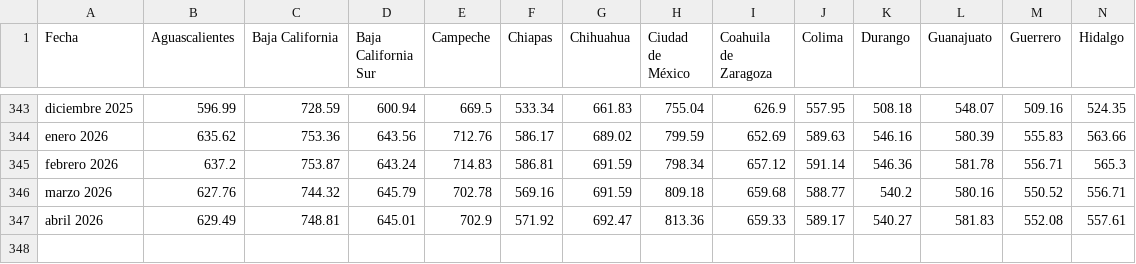
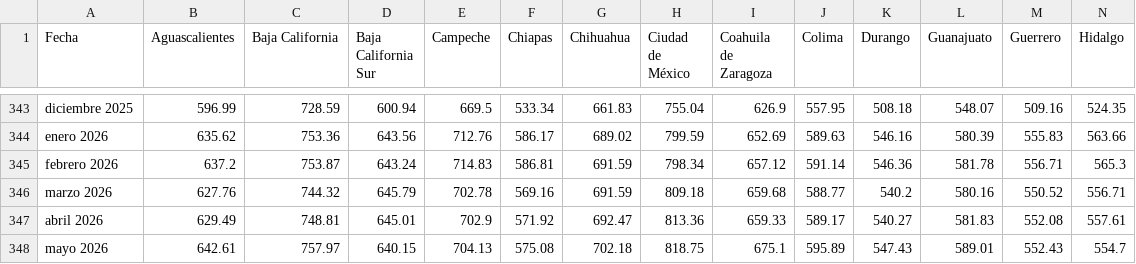
Before and after one commit to edwardobrusin/estatales, a CSV file: data/intermediate/salarios_imss.csv, drawn as a sheet; only a part is shown, gaps mark what is left out; rows hold the shown columns only; the diff names each change by its address in the sheet, - before the commit and + after, or states it on an @@ line.

```diff
--- a/data/intermediate/salarios_imss.csv
+++ b/data/intermediate/salarios_imss.csv
+row 348: mayo 2026 | 642.61 | 757.97 | 640.15 | 704.13 | 575.08 | 702.18 | 818.75 | 675.1 | 595.89 | 547.43 | 589.01 | 552.43 | 554.7
```
Also changed, not shown: data/intermediate/puestos_imss.csv, 2 other files.
